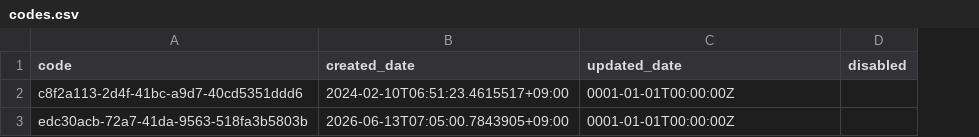
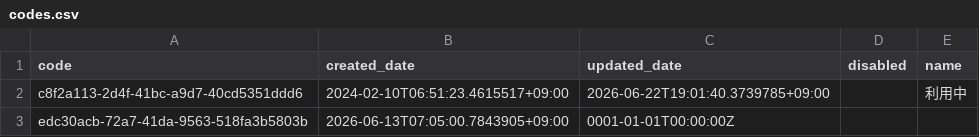
Before and after one commit to ShinteLab/prokishi, a CSV file: _cmd/prokishi-server/db/codes.csv, drawn as a sheet; the diff names each change by its address in the sheet, - before the commit and + after, or states it on an @@ line.

```diff
--- a/_cmd/prokishi-server/db/codes.csv
+++ b/_cmd/prokishi-server/db/codes.csv
+column E (name), row 2: 利用中
-C2 (updated_date): 0001-01-01T00:00:00Z
+C2 (updated_date): 2026-06-22T19:01:40.3739785+09:00
```
Also changed, not shown: _cmd/prokishi-server/db/engines.csv, 38 other files.
